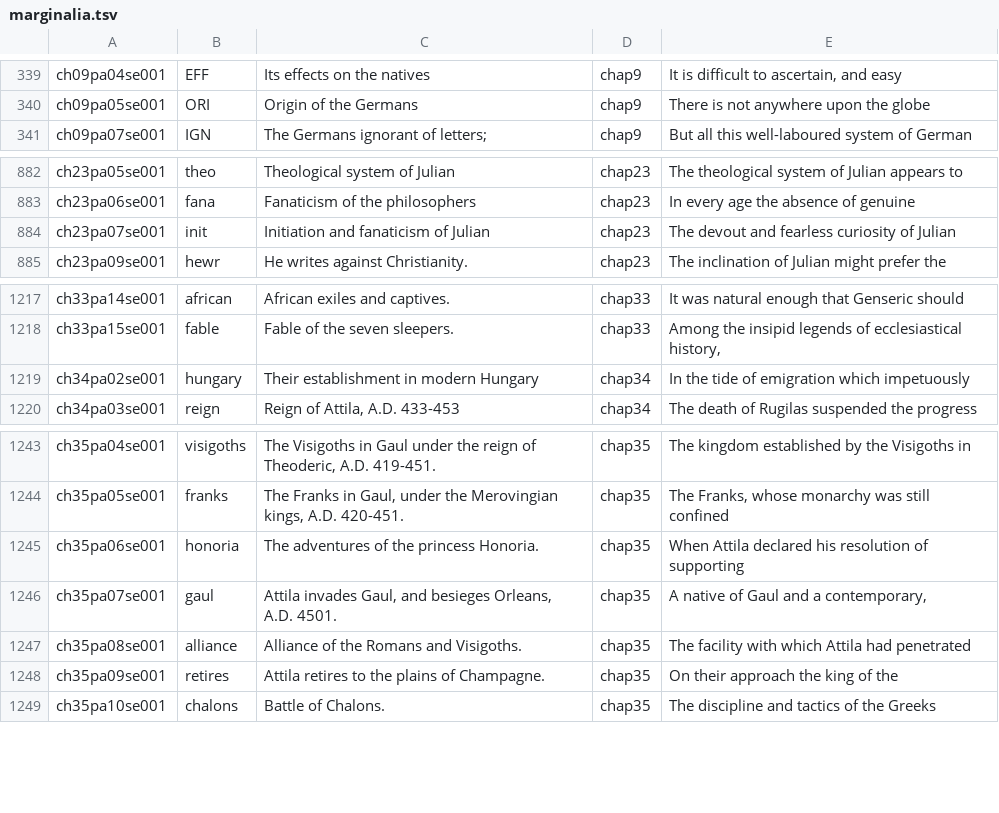
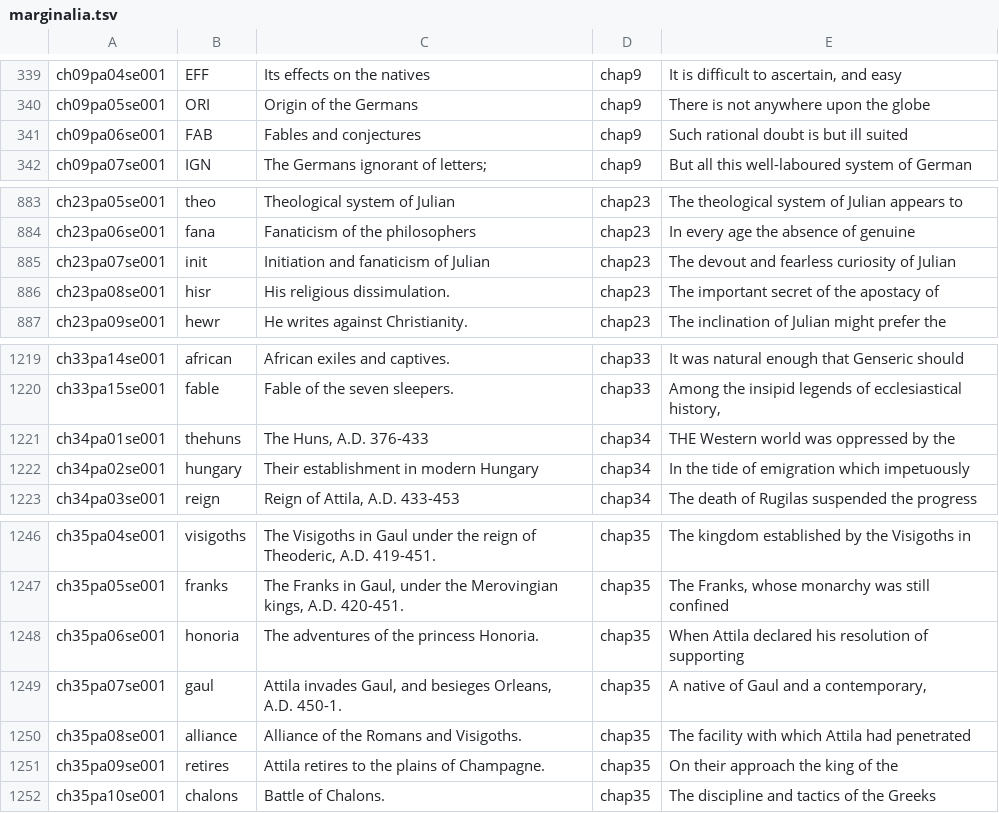
Before and after one commit to gregorycrane/DHFall2021, a TSV file: texts/marginalia.tsv, drawn as a sheet; only a part is shown, gaps mark what is left out; the diff covers the shown part only.

```diff
--- a/texts/marginalia.tsv
+++ b/texts/marginalia.tsv
@@ -340,2 +340,3 @@ ch09pa04se001	EFF	Its effects on the natives	chap9	It is difficult to ascertain,
 ch09pa05se001	ORI	Origin of the Germans	chap9	There is not anywhere upon the globe
+ch09pa06se001	FAB	Fables and conjectures	chap9	Such rational doubt is but ill suited
 ch09pa07se001	IGN	The Germans ignorant of letters;	chap9	But all this well-laboured system of German
@@ -884,2 +885,3 @@ ch23pa06se001	fana	Fanaticism of the philosophers	chap23	In every age the absenc
 ch23pa07se001	init	Initiation and fanaticism of Julian	chap23	The devout and fearless curiosity of Julian
+ch23pa08se001	hisr	His religious dissimulation.	chap23	The important secret of the apostacy of
 ch23pa09se001	hewr	He writes against Christianity.	chap23	The inclination of Julian might prefer the
@@ -1218,2 +1220,3 @@ ch33pa14se001	african	African exiles and captives.	chap33	It was natural enough
 ch33pa15se001	fable	Fable of the seven sleepers.	chap33	Among the insipid legends of ecclesiastical history,
+ch34pa01se001	thehuns	The Huns, A.D. 376-433	chap34	THE Western world was oppressed by the
 ch34pa02se001	hungary	Their establishment in modern Hungary	chap34	In the tide of emigration which impetuously
@@ -1245,3 +1248,3 @@ ch35pa05se001	franks	The Franks in Gaul, under the Merovingian kings, A.D. 420-4
 ch35pa06se001	honoria	The adventures of the princess Honoria.	chap35	When Attila declared his resolution of supporting
-ch35pa07se001	gaul	Attila invades Gaul, and besieges Orleans, A.D. 4501.	chap35	A native of Gaul and a contemporary,
+ch35pa07se001	gaul	Attila invades Gaul, and besieges Orleans, A.D. 450-1.	chap35	A native of Gaul and a contemporary,
 ch35pa08se001	alliance	Alliance of the Romans and Visigoths.	chap35	The facility with which Attila had penetrated
```
Also changed, not shown: 28 added rows elsewhere in this file.
